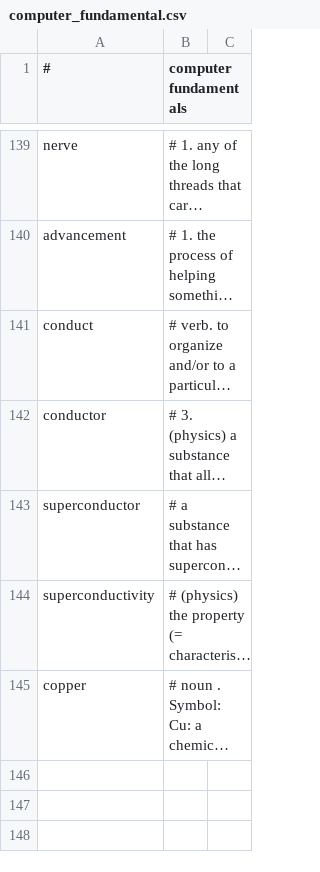
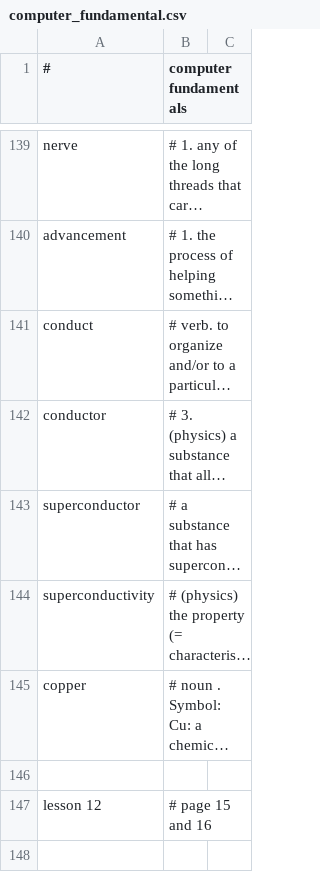
Before and after one commit to k-five/cf, a CSV file: computer_fundamental.csv, drawn as a sheet; only a part is shown, gaps mark what is left out; long unchanged cells end in …; the diff covers the shown part only; the diff names each change by its address in the sheet, - before the commit and + after, or states it on an @@ line.

Commit message:
add lesson 12

```diff
--- a/computer_fundamental.csv
+++ b/computer_fundamental.csv
+row 146: (empty)
+row 147: lesson 12 | # page 15 and 16
+row 148: (empty)
```
Also changed, not shown: 7 added rows elsewhere in this file, 2 other files.
